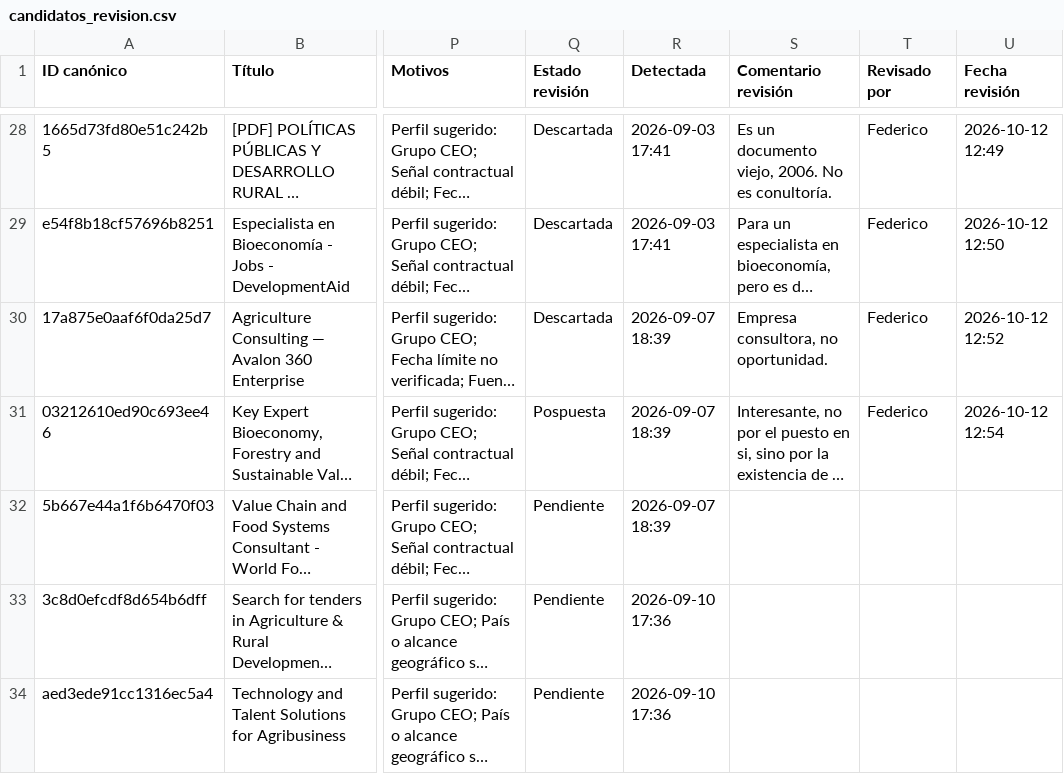
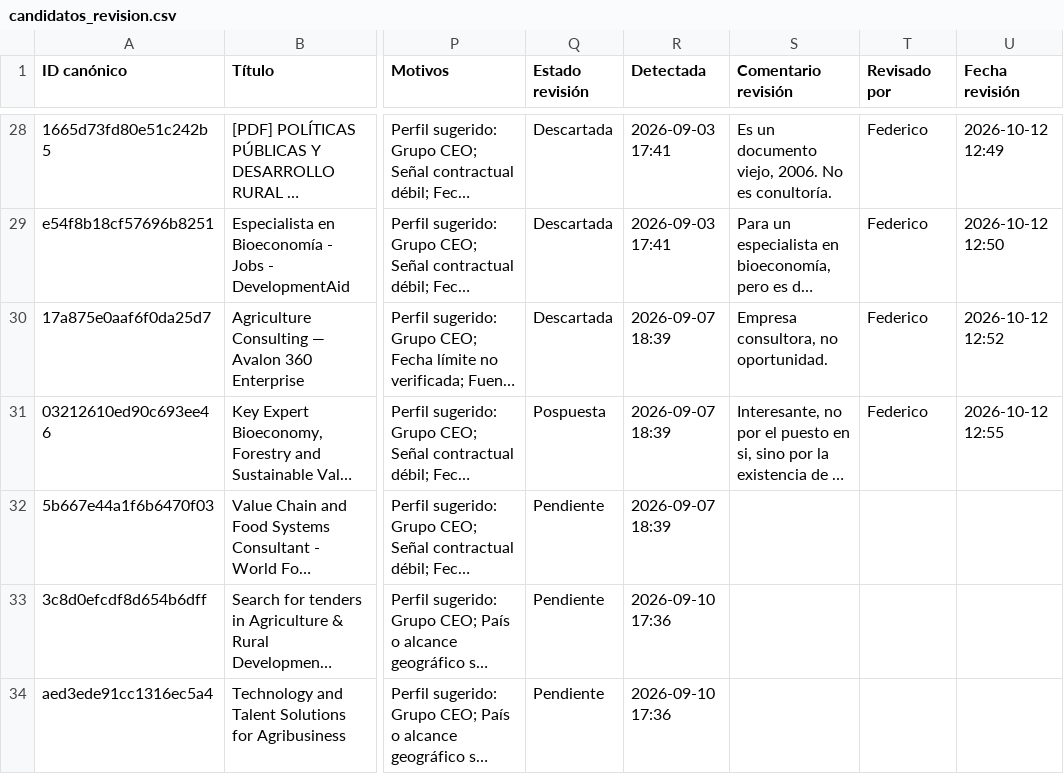
Before and after one commit to fedevillarreal78-hub/ceo-consultorias, a CSV file: candidatos_revision.csv, drawn as a sheet; only a part is shown, gaps mark what is left out; long unchanged cells end in …; the diff names each change by its address in the sheet, - before the commit and + after, or states it on an @@ line.

Commit message:
Revisión de candidato: Posponer (2026-10-12 12:55)

```diff
--- a/candidatos_revision.csv
+++ b/candidatos_revision.csv
-U31 (Fecha revisión): 2026-10-12 12:54
+U31 (Fecha revisión): 2026-10-12 12:55
```
